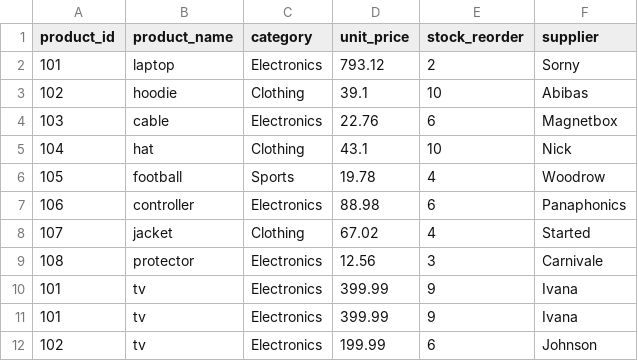
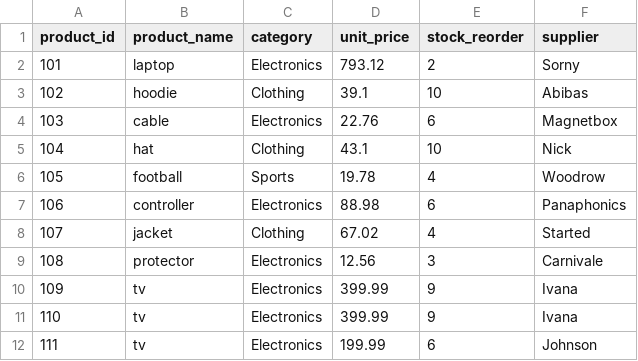
Before and after one commit to benprusia/smart-store-benp, a CSV file: data/prepared/products_data_prepared.csv, drawn as a sheet.

```diff
--- a/data/prepared/products_data_prepared.csv
+++ b/data/prepared/products_data_prepared.csv
@@ -9,4 +9,4 @@ product_id,product_name,category,unit_price,stock_reorder,supplier
 108,protector,Electronics,12.56,3,Carnivale
-101,tv,Electronics,399.99,9,Ivana
-101,tv,Electronics,399.99,9,Ivana
-102,tv,Electronics,199.99,6,Johnson
+109,tv,Electronics,399.99,9,Ivana
+110,tv,Electronics,399.99,9,Ivana
+111,tv,Electronics,199.99,6,Johnson
```
Also changed, not shown: data/prepared/sales_data_prepared.csv, 1 other file.
